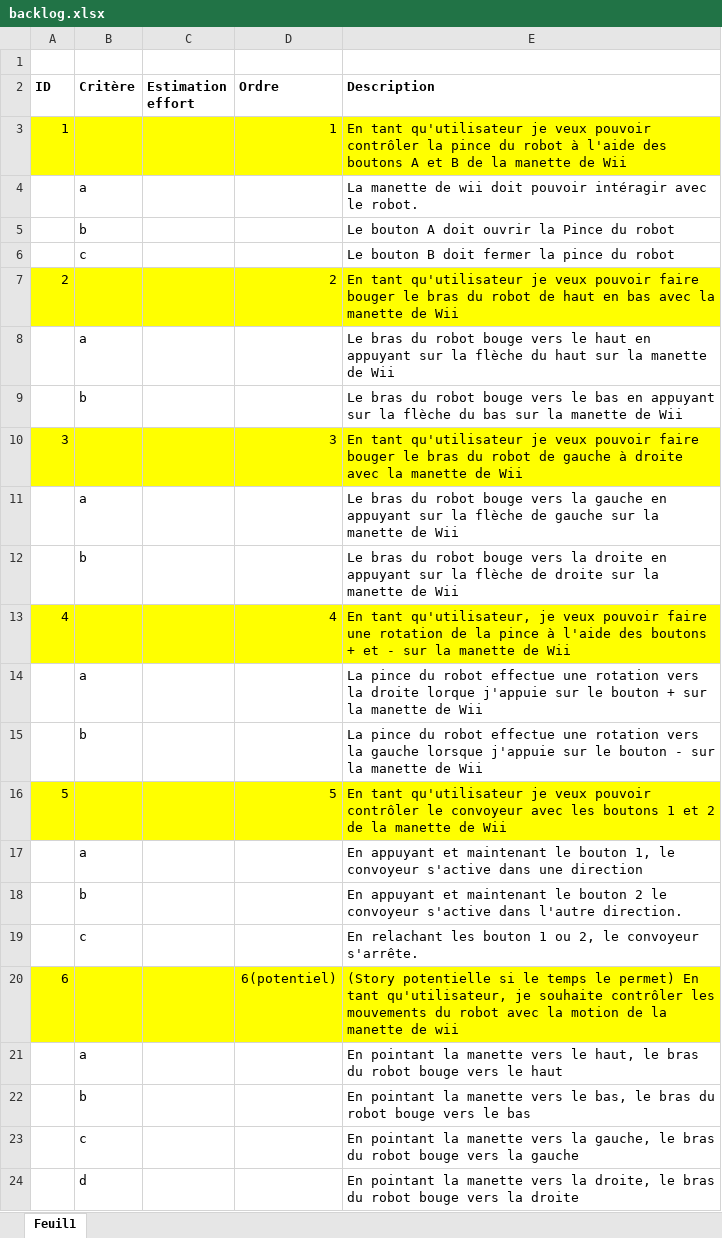
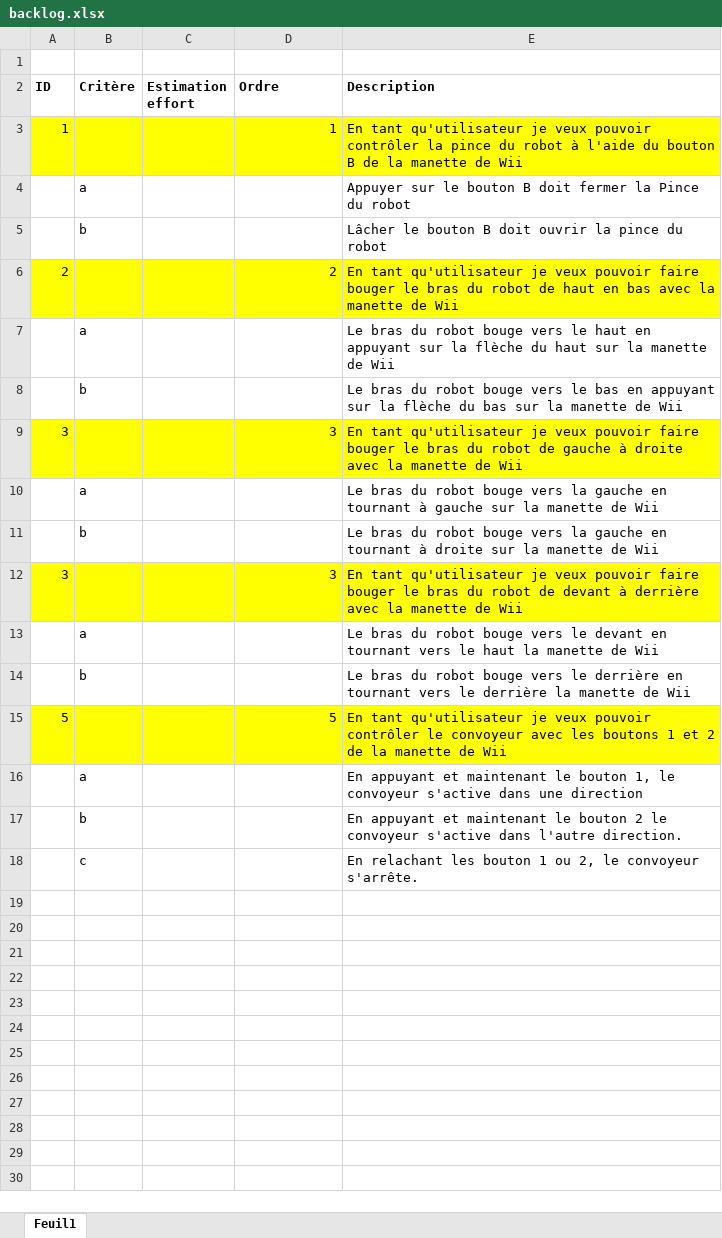
Before and after one commit to MaximeDoyon/WiiRobot, an Excel workbook: WiiRobot/backlog.xlsx, sheet Feuil1, drawn as a sheet; values as stored, in another font and other column widths than the file's, no borders; removed rows and columns are numbered as before the commit, all else as after; the diff names each change by its address in the sheet, - before the commit and + after, or states it on an @@ line.

Commit message:
Update backlog.xlsx

```diff
--- a/WiiRobot/backlog.xlsx (sheet Feuil1)
+++ b/WiiRobot/backlog.xlsx (sheet Feuil1)
-E3 (Description): …à l'aide des boutons A et B de…
+E3 (Description): …à l'aide du bouton B de…
-E4 (Description): La manette de wii doit pouvoir intéragir avec le robot.
+E4 (Description): Appuyer sur le bouton B doit fermer la Pince du robot
-E5 (Description): Le bouton A doit ouvrir la Pince du robot
+E5 (Description): Lâcher le bouton B doit ouvrir la pince du robot
-row 6:  | c |  |  | Le bouton B doit fermer la pince du robot
-E10 (Description): …gauche en appuyant sur la flèche de gauche sur…
+E10 (Description): …gauche en tournant à gauche sur…
-E11 (Description): …vers la droite en appuyant sur la flèche de droite sur…
+E11 (Description): …vers la gauche en tournant à droite sur…
-row 13: 4 |  |  | 4 | En tant qu'utilisateur, je veux pouvoir faire une rotation de la pince à l'aide des boutons + et - sur la manette de Wii
+row 12: 3 |  |  | 3 | En tant qu'utilisateur je veux pouvoir faire bouger le bras du robot de devant à derrière avec la manette de Wii
-E13 (Description): La pince du robot effectue une rotation vers la droite lorque j'appuie sur le bouton + sur la manette…
+E13 (Description): Le bras du robot bouge vers le devant en tournant vers le haut la manette…
-E14 (Description): La pince du robot effectue une rotation vers la gauche lorsque j'appuie sur le bouton - sur la manette…
+E14 (Description): Le bras du robot bouge vers le derrière en tournant vers le derrière la manette…
-row 20: 6 |  |  | 6(potentiel) | (Story potentielle si le temps le permet) En tant qu'utilisateur, je souhaite contrôler les mouvements du robot avec la motion de la manette de wii
-row 21:  | a |  |  | En pointant la manette vers le haut, le bras du robot bouge vers le haut
-row 22:  | b |  |  | En pointant la manette vers le bas, le bras du robot bouge vers le bas
-row 23:  | c |  |  | En pointant la manette vers la gauche, le bras du robot bouge vers la gauche
-row 24:  | d |  |  | En pointant la manette vers la droite, le bras du robot bouge vers la droite
```
